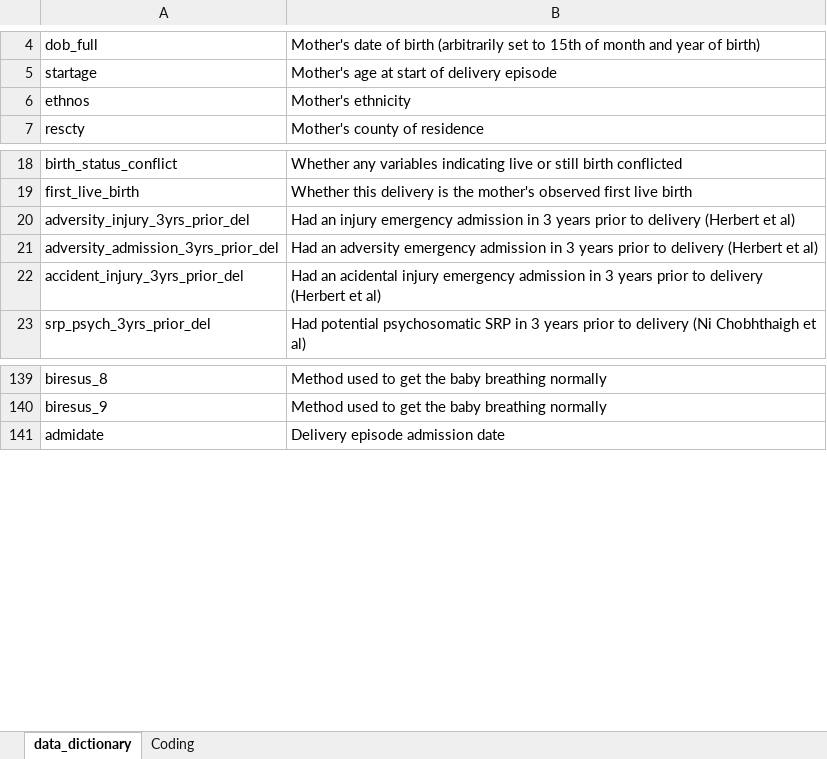
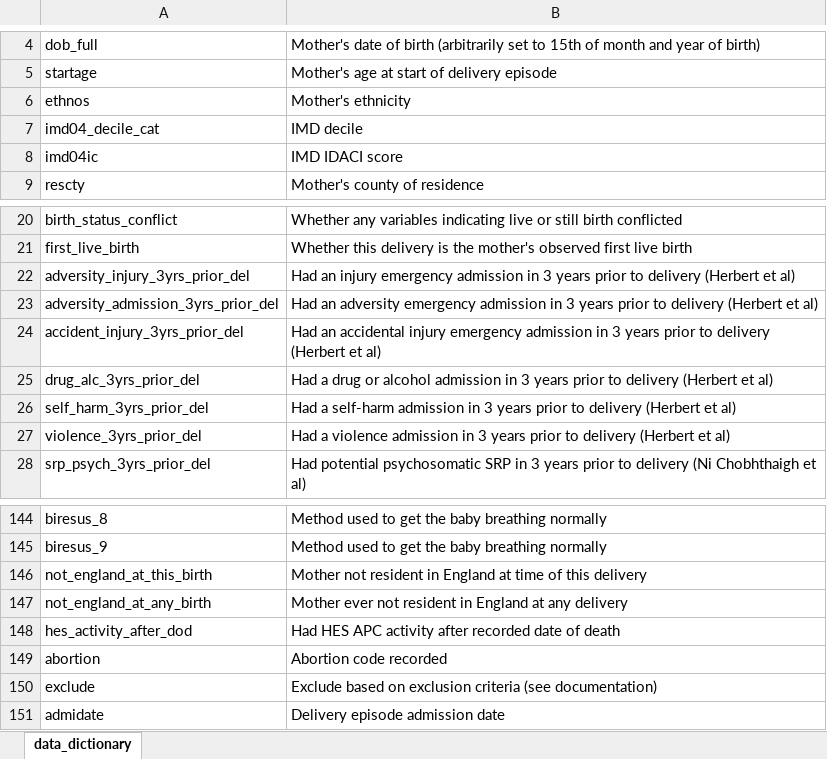
Before and after one commit to UCL-CHIG/deliveries-cohort, an Excel workbook: data_dictionary.xlsx, sheet data_dictionary, drawn as a sheet; only a part is shown, gaps mark what is left out; values as stored, in another font and other column widths than the file's, no borders; addresses are those after the commit; the diff names each change by its address in the sheet, - before the commit and + after, or states it on an @@ line.

```diff
--- a/data_dictionary.xlsx (sheet data_dictionary)
+++ b/data_dictionary.xlsx (sheet data_dictionary)
-sheet tab: Coding
+row 7: imd04_decile_cat | IMD decile
+row 8: imd04ic | IMD IDACI score
-B24: Had an acidental injury emergency…
+B24: Had an accidental injury emergency…
+row 25: drug_alc_3yrs_prior_del | Had a drug or alcohol admission in 3 years prior to delivery (Herbert et al)
+row 26: self_harm_3yrs_prior_del | Had a self-harm admission in 3 years prior to delivery (Herbert et al)
+row 27: violence_3yrs_prior_del | Had a violence admission in 3 years prior to delivery (Herbert et al)
+row 146: not_england_at_this_birth | Mother not resident in England at time of this delivery
+row 147: not_england_at_any_birth | Mother ever not resident in England at any delivery
+row 148: hes_activity_after_dod | Had HES APC activity after recorded date of death
+row 149: abortion | Abortion code recorded
+row 150: exclude | Exclude based on exclusion criteria (see documentation)
```
Also changed, not shown: 1 other file.
